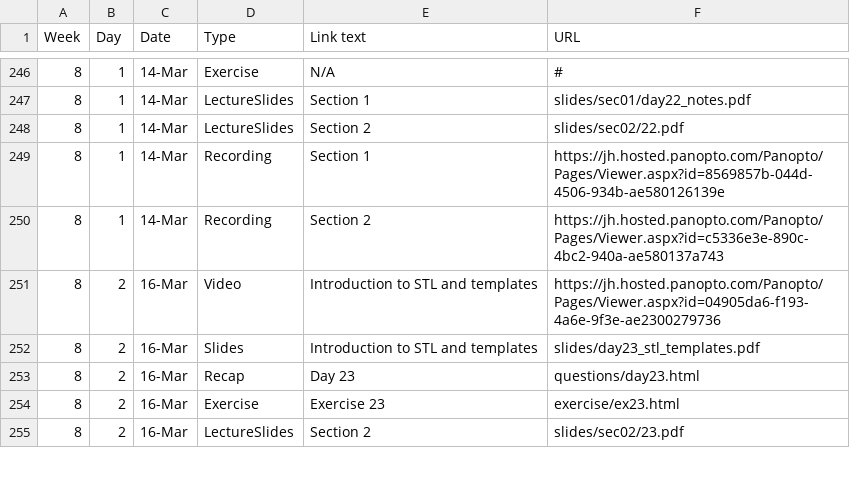
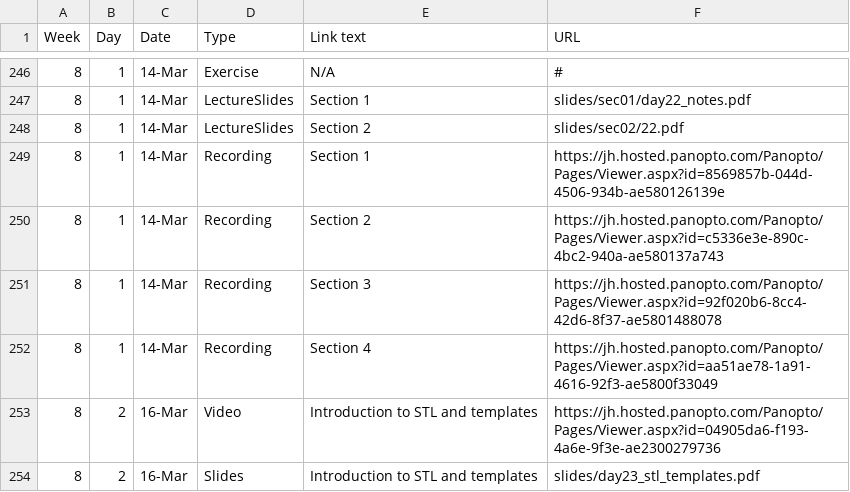
Before and after one commit to jhu-ip/cs220-s22, a CSV file: material.csv, drawn as a sheet; only a part is shown, gaps mark what is left out; the shorter side is filled out with more unchanged rows; the diff names each change by its address in the sheet, - before the commit and + after, or states it on an @@ line.

Commit message:
posted mon mar 14 recordings for sessions 03 and 04

```diff
--- a/material.csv
+++ b/material.csv
+row 251: 8 | 1 | 14-Mar | Recording | Section 3 | https://jh.hosted.panopto.com/Panopto/Pages/Viewer.aspx?id=92f020b6-8cc4-42d6-8f37-ae5801488078
+row 252: 8 | 1 | 14-Mar | Recording | Section 4 | https://jh.hosted.panopto.com/Panopto/Pages/Viewer.aspx?id=aa51ae78-1a91-4616-92f3-ae5800f33049
```
Also changed, not shown: 1 other file.
